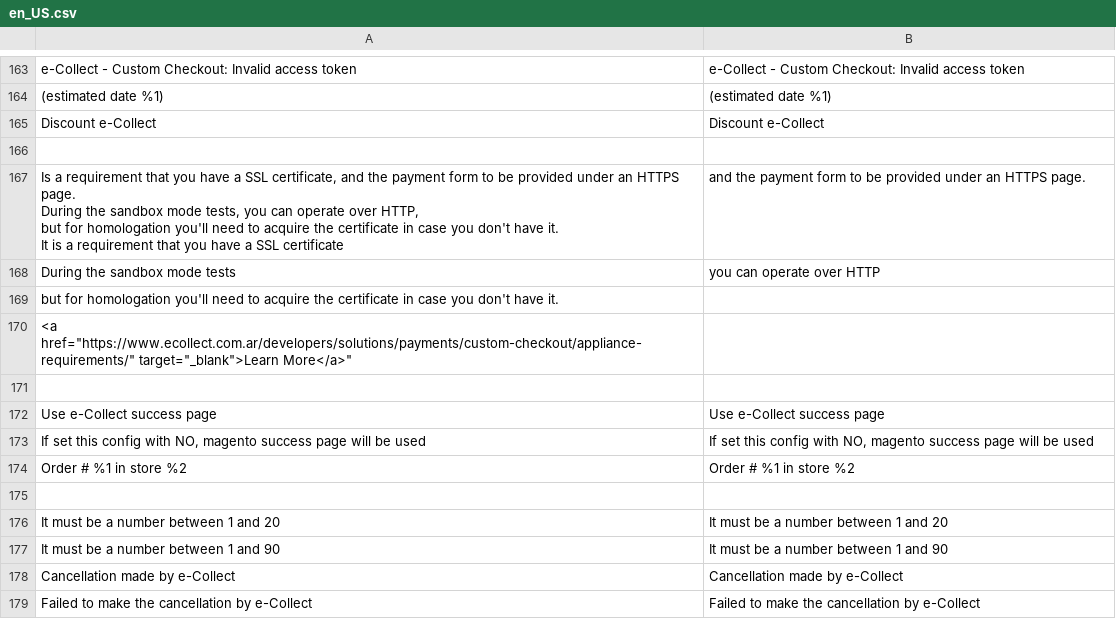
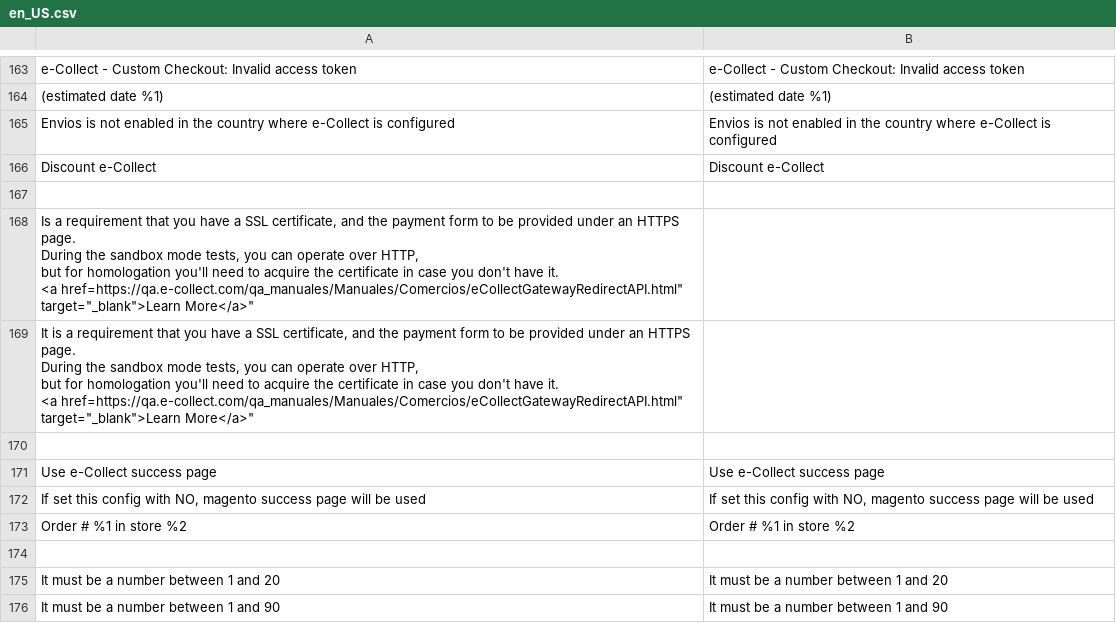
Before and after one commit to ecollect-co/magento2.3.x, a CSV file: ecollect/Core/i18n/en_US.csv, drawn as a sheet; only a part is shown, gaps mark what is left out; the shorter side is filled out with more unchanged rows.

```diff
--- a/ecollect/Core/i18n/en_US.csv
+++ b/ecollect/Core/i18n/en_US.csv
@@ -164,11 +164,13 @@
 "(estimated date %1)","(estimated date %1)"
+"Envios is not enabled in the country where e-Collect is configured", "Envios is not enabled in the country where e-Collect is configured"
 "Discount e-Collect","Discount e-Collect"
 
-"Is a requirement that you have a SSL certificate, and the payment form to be provided under an HTTPS page.
-                                         During the sandbox mode tests, you can operate over HTTP,
-                                         but for homologation you'll need to acquire the certificate in case you don't have it.
-                                         "It is a requirement that you have a SSL certificate, and the payment form to be provided under an HTTPS page.
-                                                                                  During the sandbox mode tests, you can operate over HTTP,
-                                                                                  but for homologation you'll need to acquire the certificate in case you don't have it.
-                                                                                  <a href="https://www.ecollect.com.ar/developers/solutions/payments/custom-checkout/appliance-requirements/" target="_blank">Learn More</a>"
+"Is a requirement that you have a SSL certificate, and the payment form to be provided under an HTTPS page.
+                                         During the sandbox mode tests, you can operate over HTTP,
+                                         but for homologation you'll need to acquire the certificate in case you don't have it.
+                                         <a href="https://qa.e-collect.com/qa_manuales/Manuales/Comercios/eCollectGatewayRedirectAPI.html" target="_blank">Learn More</a>",
+                                         "It is a requirement that you have a SSL certificate, and the payment form to be provided under an HTTPS page.
+                                                                                  During the sandbox mode tests, you can operate over HTTP,
+                                                                                  but for homologation you'll need to acquire the certificate in case you don't have it.
+                                                                                  <a href="https://qa.e-collect.com/qa_manuales/Manuales/Comercios/eCollectGatewayRedirectAPI.html" target="_blank">Learn More</a>"
 
```
Also changed, not shown: ecollect/Core/i18n/es_AR.csv, 18 other files.
